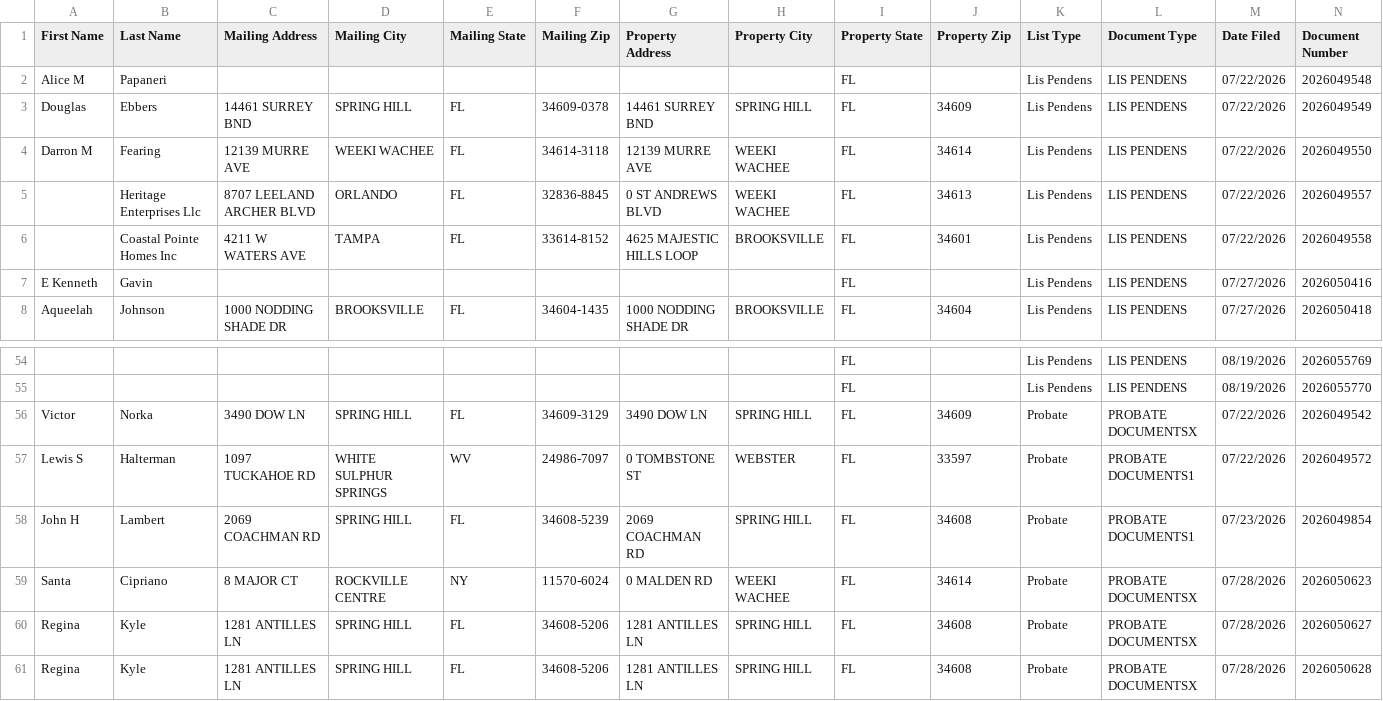
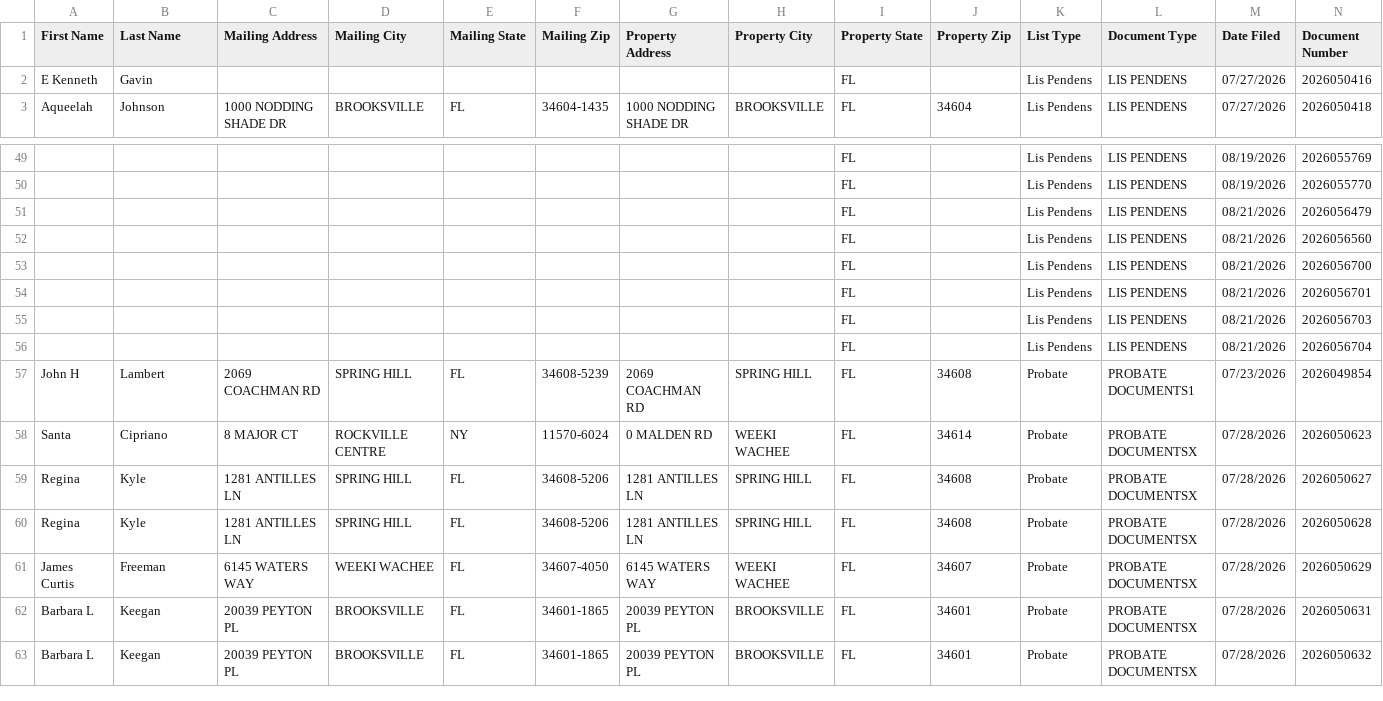
Before and after one commit to davidgunz13/hernando-lead-scraper, a CSV file: dashboard/datasift_export.csv, drawn as a sheet; only a part is shown, gaps mark what is left out; the shorter side is filled out with more unchanged rows; removed rows and columns are numbered as before the commit, all else as after; rows hold the shown columns only; the diff names each change by its address in the sheet, - before the commit and + after, or states it on an @@ line.

```diff
--- a/dashboard/datasift_export.csv
+++ b/dashboard/datasift_export.csv
-row 2: Alice M | Papaneri |  |  |  |  |  |  | FL |  | Lis Pendens | LIS PENDENS | 07/22/2026 | 2026049548
-row 3: Douglas | Ebbers | 14461 SURREY BND | SPRING HILL | FL | 34609-0378 | 14461 SURREY BND | SPRING HILL | FL | 34609 | Lis Pendens | LIS PENDENS | 07/22/2026 | 2026049549
-row 4: Darron M | Fearing | 12139 MURRE AVE | WEEKI WACHEE | FL | 34614-3118 | 12139 MURRE AVE | WEEKI WACHEE | FL | 34614 | Lis Pendens | LIS PENDENS | 07/22/2026 | 2026049550
-row 5:  | Heritage Enterprises Llc | 8707 LEELAND ARCHER BLVD | ORLANDO | FL | 32836-8845 | 0 ST ANDREWS BLVD | WEEKI WACHEE | FL | 34613 | Lis Pendens | LIS PENDENS | 07/22/2026 | 2026049557
-row 6:  | Coastal Pointe Homes Inc | 4211 W WATERS AVE | TAMPA | FL | 33614-8152 | 4625 MAJESTIC HILLS LOOP | BROOKSVILLE | FL | 34601 | Lis Pendens | LIS PENDENS | 07/22/2026 | 2026049558
-row 56: Victor | Norka | 3490 DOW LN | SPRING HILL | FL | 34609-3129 | 3490 DOW LN | SPRING HILL | FL | 34609 | Probate | PROBATE DOCUMENTSX | 07/22/2026 | 2026049542
-row 57: Lewis S | Halterman | 1097 TUCKAHOE RD | WHITE SULPHUR SPRINGS | WV | 24986-7097 | 0 TOMBSTONE ST | WEBSTER | FL | 33597 | Probate | PROBATE DOCUMENTS1 | 07/22/2026 | 2026049572
+row 51:  |  |  |  |  |  |  |  | FL |  | Lis Pendens | LIS PENDENS | 08/21/2026 | 2026056479
+row 52:  |  |  |  |  |  |  |  | FL |  | Lis Pendens | LIS PENDENS | 08/21/2026 | 2026056560
+row 53:  |  |  |  |  |  |  |  | FL |  | Lis Pendens | LIS PENDENS | 08/21/2026 | 2026056700
+row 54:  |  |  |  |  |  |  |  | FL |  | Lis Pendens | LIS PENDENS | 08/21/2026 | 2026056701
+row 55:  |  |  |  |  |  |  |  | FL |  | Lis Pendens | LIS PENDENS | 08/21/2026 | 2026056703
+row 56:  |  |  |  |  |  |  |  | FL |  | Lis Pendens | LIS PENDENS | 08/21/2026 | 2026056704
```
Also changed, not shown: data/datasift_export.csv, 2 other files.
